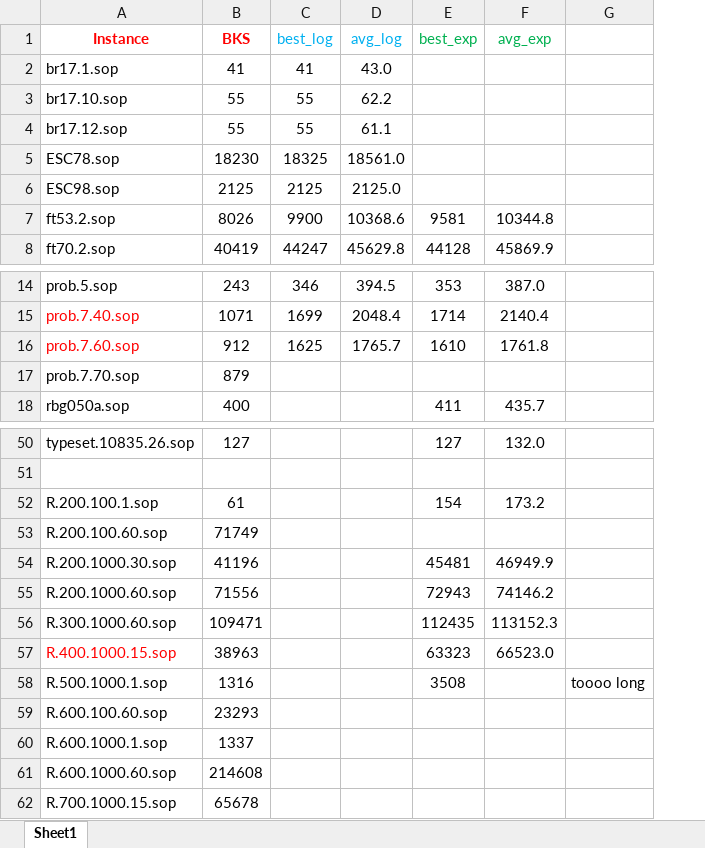
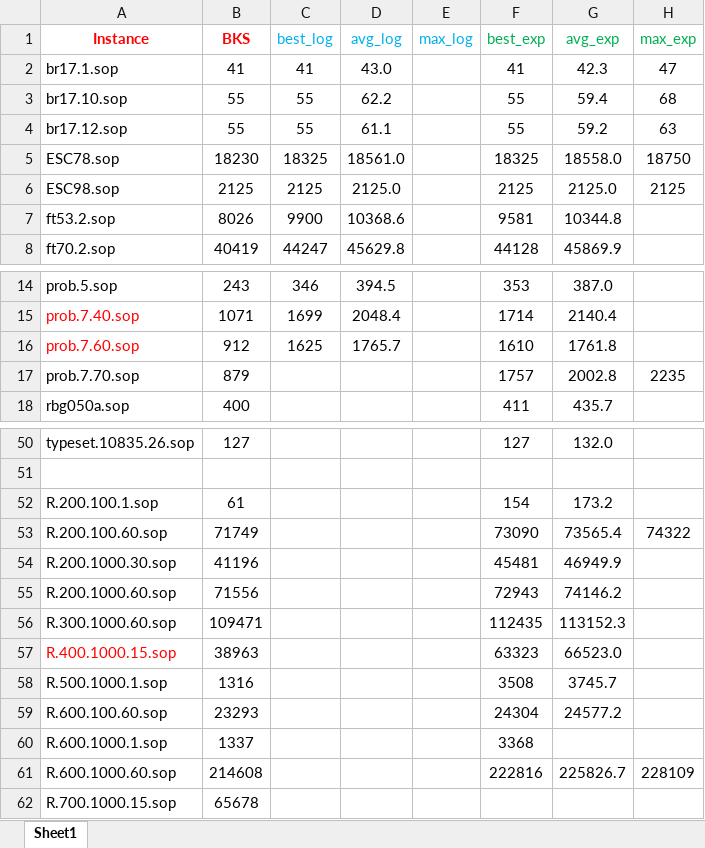
Before and after one commit to salehafzoon/Advanced_Algorithms, an Excel workbook: hw1/Instances/Results.xlsx, sheet Sheet1, drawn as a sheet; only a part is shown, gaps mark what is left out; values as stored, in another font and other column widths than the file's, no borders; removed rows and columns are numbered as before the commit, all else as after; the diff names each change by its address in the sheet, - before the commit and + after, or states it on an @@ line.

```diff
--- a/hw1/Instances/Results.xlsx (sheet Sheet1)
+++ b/hw1/Instances/Results.xlsx (sheet Sheet1)
+column E (max_log), empty
-column G, row 58: toooo long
+column H (max_exp), rows 2-6: 47 | 68 | 63 | 18750 | 2125; row 17: 2235; rows 53-61: 74322 |  |  |  |  |  |  |  | 228109
-F2 (best_exp): (empty)
+F2 (best_exp): 41
-G2 (avg_exp): (empty)
+G2 (avg_exp): 42.3
-F3:F4 (best_exp): (empty)
+F3:F4 (best_exp): 55
-G3 (avg_exp): (empty)
+G3 (avg_exp): 59.4
-G4 (avg_exp): (empty)
+G4 (avg_exp): 59.2
-F5 (best_exp): (empty)
+F5 (best_exp): 18325
-G5 (avg_exp): (empty)
+G5 (avg_exp): 18558.0
-F6 (best_exp): (empty)
+F6 (best_exp): 2125
-G6 (avg_exp): (empty)
+G6 (avg_exp): 2125.0
-F17 (best_exp): (empty)
+F17 (best_exp): 1757
-G17 (avg_exp): (empty)
+G17 (avg_exp): 2002.8
-F53 (best_exp): (empty)
+F53 (best_exp): 73090
-G53 (avg_exp): (empty)
+G53 (avg_exp): 73565.4
-G58 (avg_exp): (empty)
+G58 (avg_exp): 3745.7
-F59 (best_exp): (empty)
+F59 (best_exp): 24304
-G59 (avg_exp): (empty)
+G59 (avg_exp): 24577.2
-F60 (best_exp): (empty)
+F60 (best_exp): 3368
-F61 (best_exp): (empty)
+F61 (best_exp): 222816
-G61 (avg_exp): (empty)
+G61 (avg_exp): 225826.7
```
Also changed, not shown: 3 other files.
